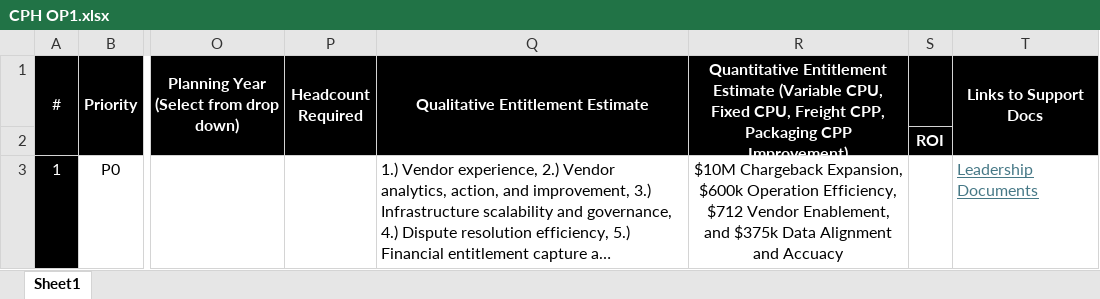
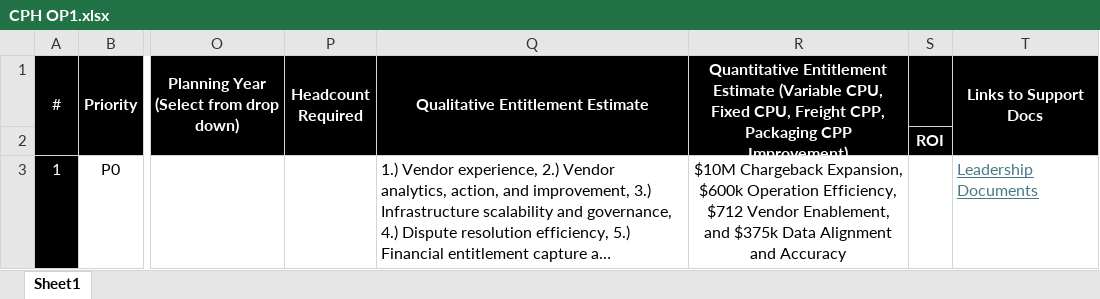
Before and after one commit to grnflash/Hermes, an Excel workbook: CPFR_VDS_CPH_Docs/TPM/CPH OP1.xlsx, sheet Sheet1, drawn as a sheet; only a part is shown, gaps mark what is left out; long unchanged cells end in …; values as stored, in another font and other column widths than the file's, no borders; the diff names each change by its address in the sheet, - before the commit and + after, or states it on an @@ line.

```diff
--- a/CPFR_VDS_CPH_Docs/TPM/CPH OP1.xlsx (sheet Sheet1)
+++ b/CPFR_VDS_CPH_Docs/TPM/CPH OP1.xlsx (sheet Sheet1)
-R3: …Alignment and Accuacy
+R3: …Alignment and Accuracy
```
Also changed, not shown: 2 other files.
